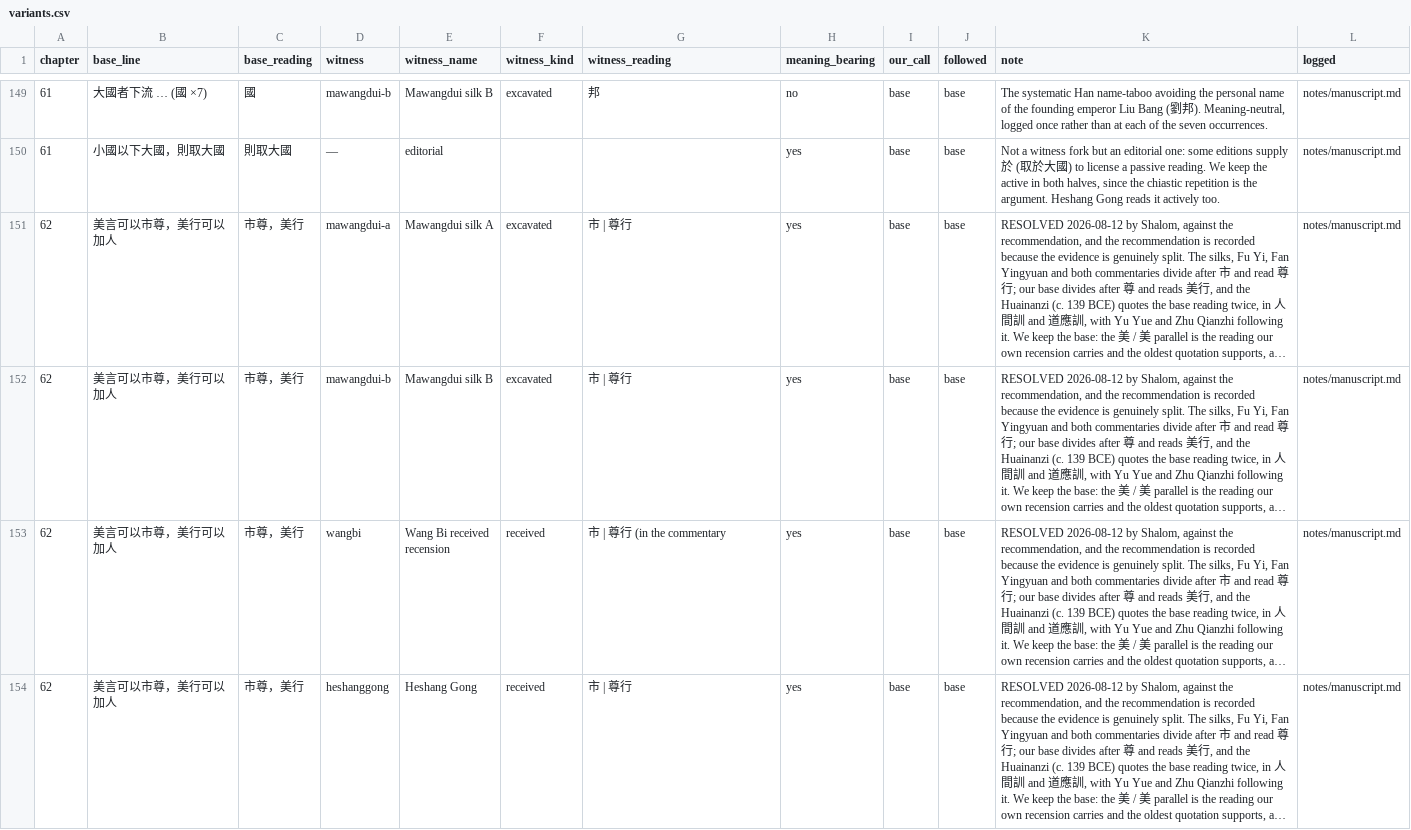
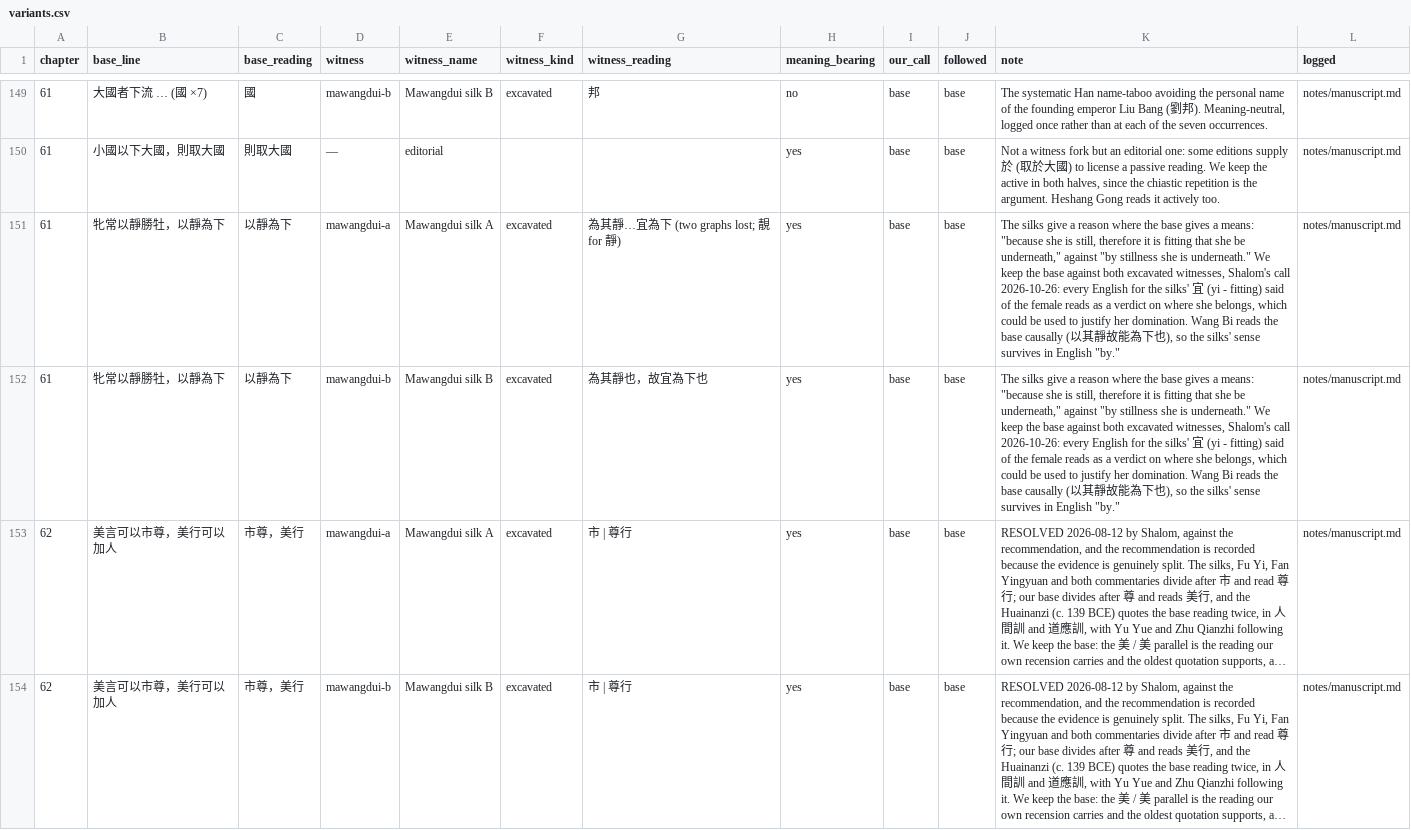
Before and after one commit to opencosmos-ai/taoteching, a CSV file: data/variants.csv, drawn as a sheet; only a part is shown, gaps mark what is left out; the shorter side is filled out with more unchanged rows; long unchanged cells end in …; the diff names each change by its address in the sheet, - before the commit and + after, or states it on an @@ line.

```diff
--- a/data/variants.csv
+++ b/data/variants.csv
+row 151: 61 | 牝常以靜勝牡，以靜為下 | 以靜為下 | mawangdui-a | Mawangdui silk A | excavated | 為其靜…宜為下 (two graphs lost; 靚 for 靜) | yes | base | base | The silks give a reason where the base gives a means: "because she is still, therefore it is fitting that she be underneath," against "by stillness she is underneath." We keep the base against both excavated witnesses, Shalom's call 2026-10-26: every English for the silks' 宜 (yi - fitting) said of the female reads as a verdict on where she belongs, which could be used to justify her domination. Wang Bi reads the base causally (以其靜故能為下也), so the silks' sense survives in English "by." | notes/manuscript.md
+row 152: 61 | 牝常以靜勝牡，以靜為下 | 以靜為下 | mawangdui-b | Mawangdui silk B | excavated | 為其靜也，故宜為下也 | yes | base | base | The silks give a reason where the base gives a means: "because she is still, therefore it is fitting that she be underneath," against "by stillness she is underneath." We keep the base against both excavated witnesses, Shalom's call 2026-10-26: every English for the silks' 宜 (yi - fitting) said of the female reads as a verdict on where she belongs, which could be used to justify her domination. Wang Bi reads the base causally (以其靜故能為下也), so the silks' sense survives in English "by." | notes/manuscript.md
```
Also changed, not shown: data/chapters.csv, 25 other files.
